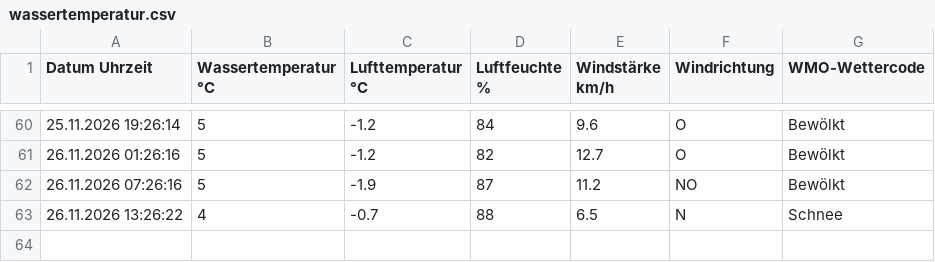
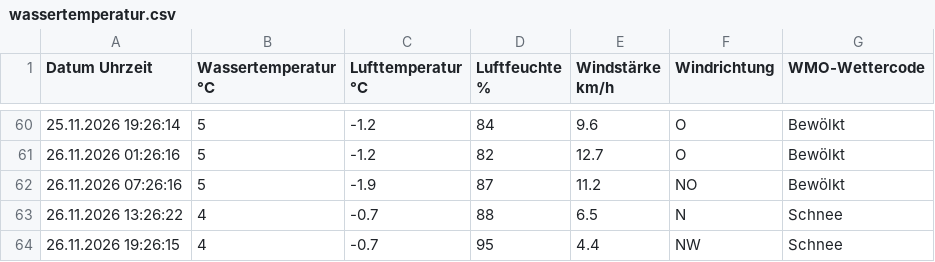
Before and after one commit to karl-hape/surftown-temperature, a CSV file: wassertemperatur.csv, drawn as a sheet; only a part is shown, gaps mark what is left out.

```diff
--- a/wassertemperatur.csv
+++ b/wassertemperatur.csv
@@ -63 +63,2 @@ Datum Uhrzeit; Wassertemperatur °C; Lufttemperatur °C; Luftfeuchte %; Windstä
 26.11.2026 13:26:22; 4; -0.7; 88; 6.5; N; Schnee
+26.11.2026 19:26:15; 4; -0.7; 95; 4.4; NW; Schnee
```
